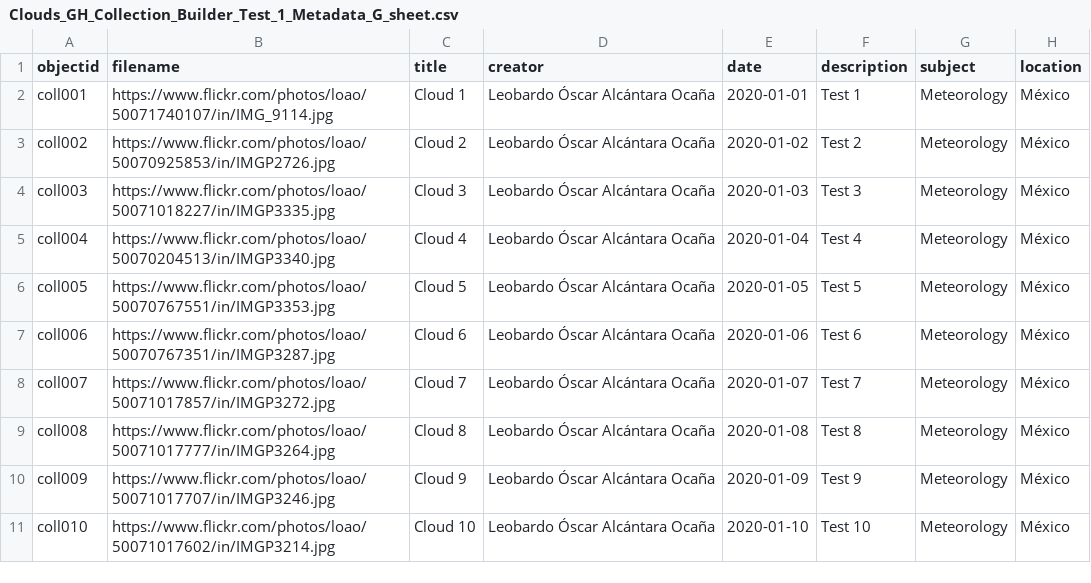
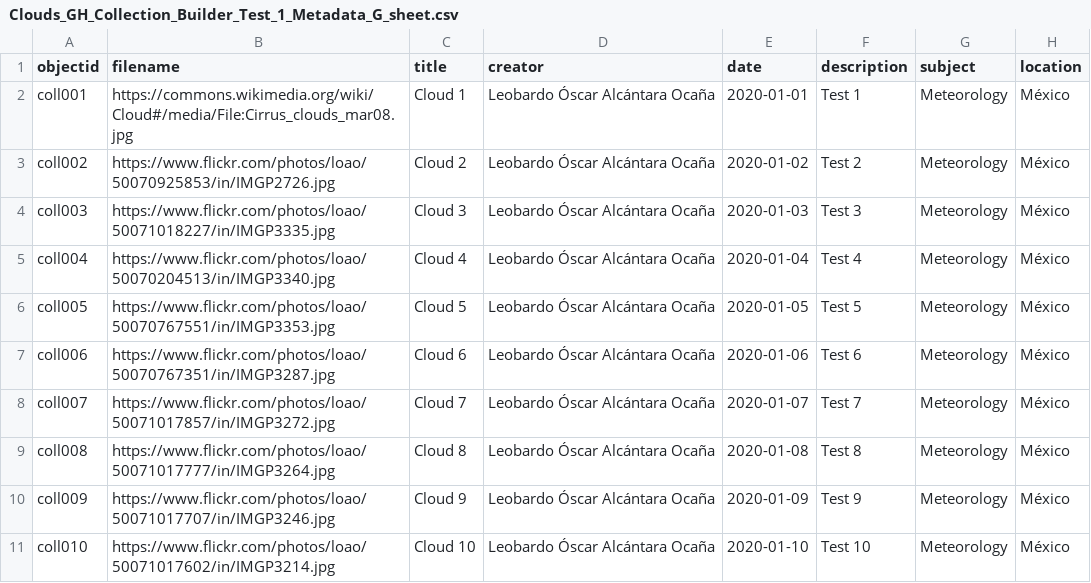
Before and after one commit to leobardooscar/images, a CSV file: _data/Clouds_GH_Collection_Builder_Test_1_Metadata_G_sheet.csv, drawn as a sheet; only a part is shown; the diff names each change by its address in the sheet, - before the commit and + after, or states it on an @@ line.

Commit message:
Wiki Commons image

```diff
--- a/_data/Clouds_GH_Collection_Builder_Test_1_Metadata_G_sheet.csv
+++ b/_data/Clouds_GH_Collection_Builder_Test_1_Metadata_G_sheet.csv
-B2 (filename): https://www.flickr.com/photos/loao/50071740107/in/IMG_9114.jpg
+B2 (filename): https://commons.wikimedia.org/wiki/Cloud#/media/File:Cirrus_clouds_mar08.jpg
```
